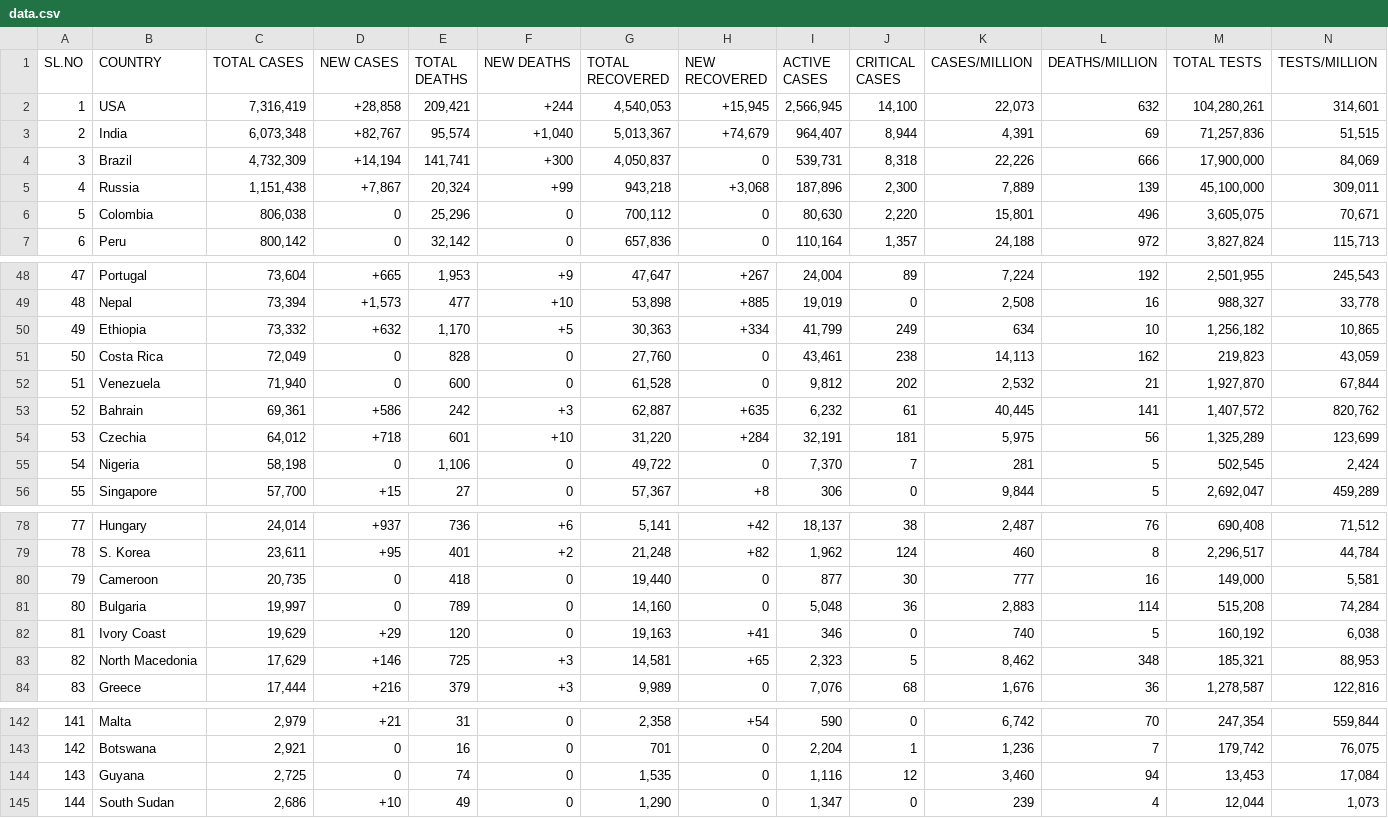
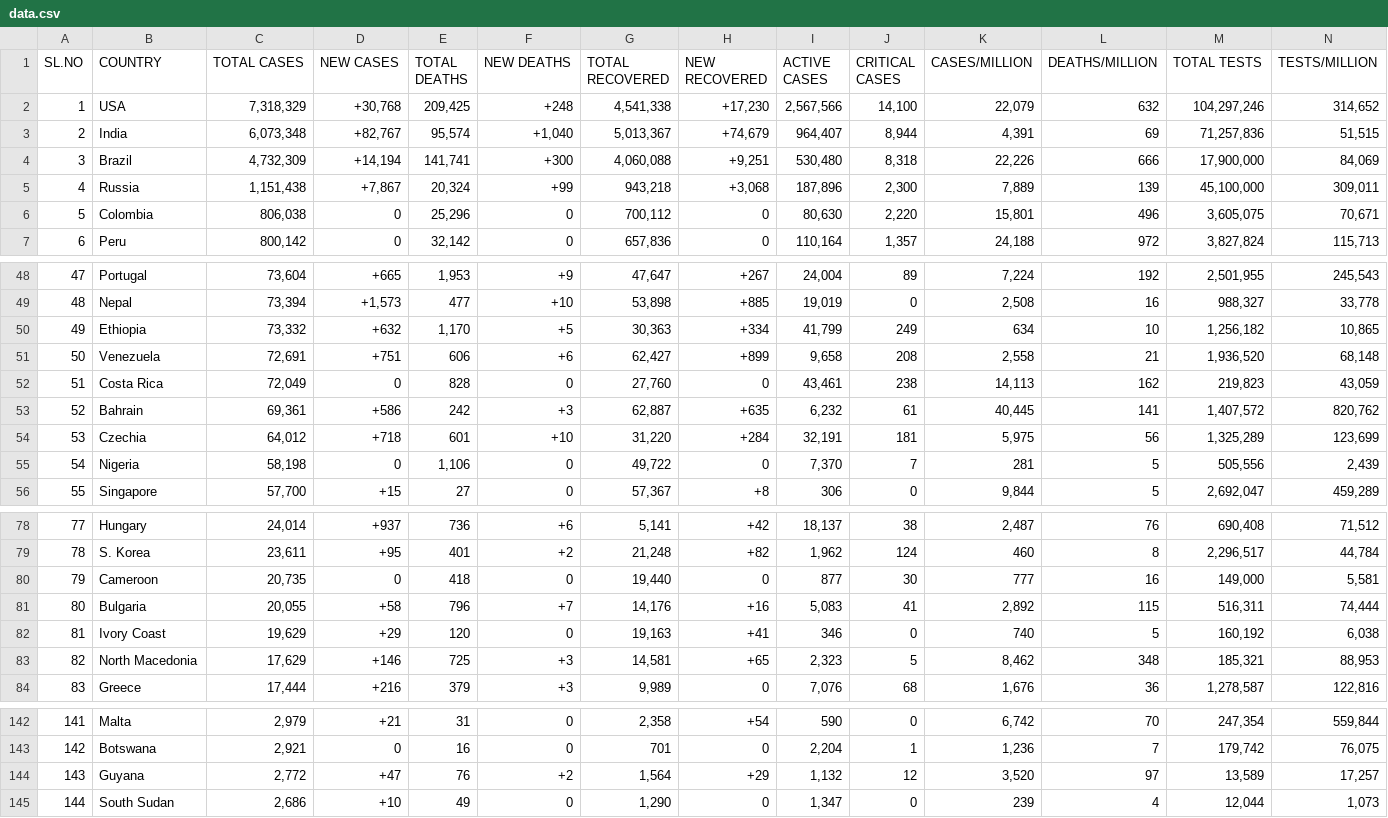
Before and after one commit to deb12378/CV-19, a CSV file: data.csv, drawn as a sheet; only a part is shown, gaps mark what is left out; removed rows and columns are numbered as before the commit, all else as after; rows hold the shown columns only; the diff covers the shown part only; the diff names each change by its address in the sheet, - before the commit and + after, or states it on an @@ line.

Commit message:
Updated data

```diff
--- a/data.csv
+++ b/data.csv
-C2 (TOTAL CASES): 7,316,419
+C2 (TOTAL CASES): 7,318,329
-D2 (NEW CASES): +28,858
+D2 (NEW CASES): +30,768
-E2 (TOTAL DEATHS): 209,421
+E2 (TOTAL DEATHS): 209,425
-F2 (NEW DEATHS): +244
+F2 (NEW DEATHS): +248
-G2 (TOTAL RECOVERED): 4,540,053
+G2 (TOTAL RECOVERED): 4,541,338
-H2 (NEW RECOVERED): +15,945
+H2 (NEW RECOVERED): +17,230
-I2 (ACTIVE CASES): 2,566,945
+I2 (ACTIVE CASES): 2,567,566
-K2 (CASES/MILLION): 22,073
+K2 (CASES/MILLION): 22,079
-M2 (TOTAL TESTS): 104,280,261
+M2 (TOTAL TESTS): 104,297,246
-N2 (TESTS/MILLION): 314,601
+N2 (TESTS/MILLION): 314,652
-G4 (TOTAL RECOVERED): 4,050,837
+G4 (TOTAL RECOVERED): 4,060,088
-H4 (NEW RECOVERED): 0
+H4 (NEW RECOVERED): +9,251
-I4 (ACTIVE CASES): 539,731
+I4 (ACTIVE CASES): 530,480
+row 51: 50 | Venezuela | 72,691 | +751 | 606 | +6 | 62,427 | +899 | 9,658 | 208 | 2,558 | 21 | 1,936,520 | 68,148
-A52 (SL.NO): 50
+A52 (SL.NO): 51
-row 52: 51 | Venezuela | 71,940 | 0 | 600 | 0 | 61,528 | 0 | 9,812 | 202 | 2,532 | 21 | 1,927,870 | 67,844
-M55 (TOTAL TESTS): 502,545
+M55 (TOTAL TESTS): 505,556
-N55 (TESTS/MILLION): 2,424
+N55 (TESTS/MILLION): 2,439
-C81 (TOTAL CASES): 19,997
+C81 (TOTAL CASES): 20,055
-D81 (NEW CASES): 0
+D81 (NEW CASES): +58
-E81 (TOTAL DEATHS): 789
+E81 (TOTAL DEATHS): 796
-F81 (NEW DEATHS): 0
+F81 (NEW DEATHS): +7
-G81 (TOTAL RECOVERED): 14,160
+G81 (TOTAL RECOVERED): 14,176
-H81 (NEW RECOVERED): 0
+H81 (NEW RECOVERED): +16
-I81 (ACTIVE CASES): 5,048
+I81 (ACTIVE CASES): 5,083
-J81 (CRITICAL CASES): 36
+J81 (CRITICAL CASES): 41
-K81 (CASES/MILLION): 2,883
+K81 (CASES/MILLION): 2,892
-L81 (DEATHS/MILLION): 114
+L81 (DEATHS/MILLION): 115
-M81 (TOTAL TESTS): 515,208
+M81 (TOTAL TESTS): 516,311
-N81 (TESTS/MILLION): 74,284
+N81 (TESTS/MILLION): 74,444
-C144 (TOTAL CASES): 2,725
+C144 (TOTAL CASES): 2,772
-D144 (NEW CASES): 0
+D144 (NEW CASES): +47
-E144 (TOTAL DEATHS): 74
+E144 (TOTAL DEATHS): 76
-F144 (NEW DEATHS): 0
+F144 (NEW DEATHS): +2
-G144 (TOTAL RECOVERED): 1,535
+G144 (TOTAL RECOVERED): 1,564
-H144 (NEW RECOVERED): 0
+H144 (NEW RECOVERED): +29
-I144 (ACTIVE CASES): 1,116
+I144 (ACTIVE CASES): 1,132
-K144 (CASES/MILLION): 3,460
+K144 (CASES/MILLION): 3,520
-L144 (DEATHS/MILLION): 94
+L144 (DEATHS/MILLION): 97
-M144 (TOTAL TESTS): 13,453
+M144 (TOTAL TESTS): 13,589
-N144 (TESTS/MILLION): 17,084
+N144 (TESTS/MILLION): 17,257
```
Also changed, not shown: 28 edited cells elsewhere in this file.
